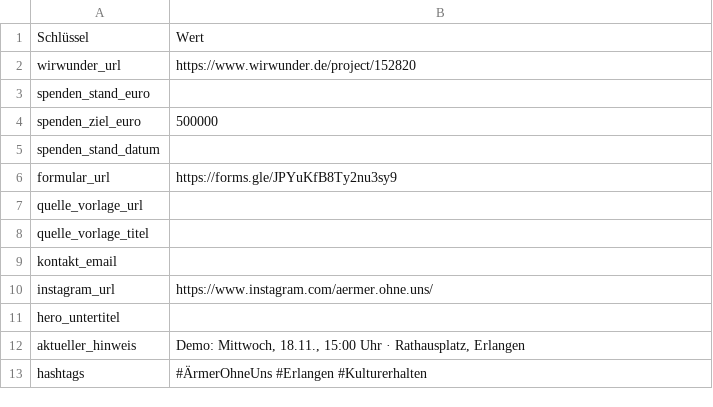
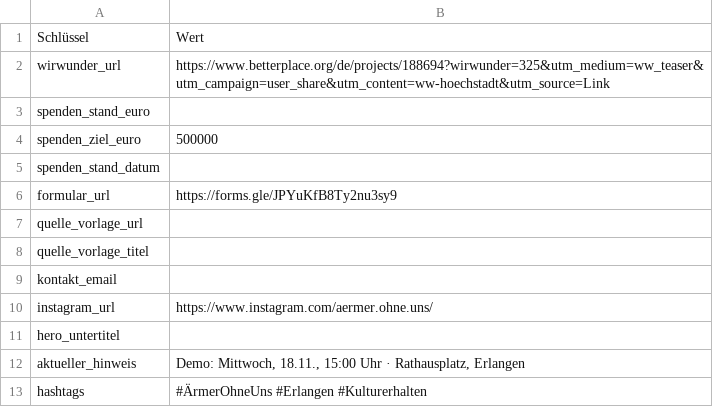
Before and after one commit to rohmerchristian-bit/aermer-ohne-uns, a CSV file: data/einstellungen.csv, drawn as a sheet.

```diff
--- a/data/einstellungen.csv
+++ b/data/einstellungen.csv
@@ -1,3 +1,3 @@
 Schlüssel,Wert
-wirwunder_url,https://www.wirwunder.de/project/152820
+wirwunder_url,https://www.betterplace.org/de/projects/188694?wirwunder=325&utm_medium=ww_teaser&utm_campaign=user_share&utm_content=ww-hoechstadt&utm_source=Link
 spenden_stand_euro,
```
